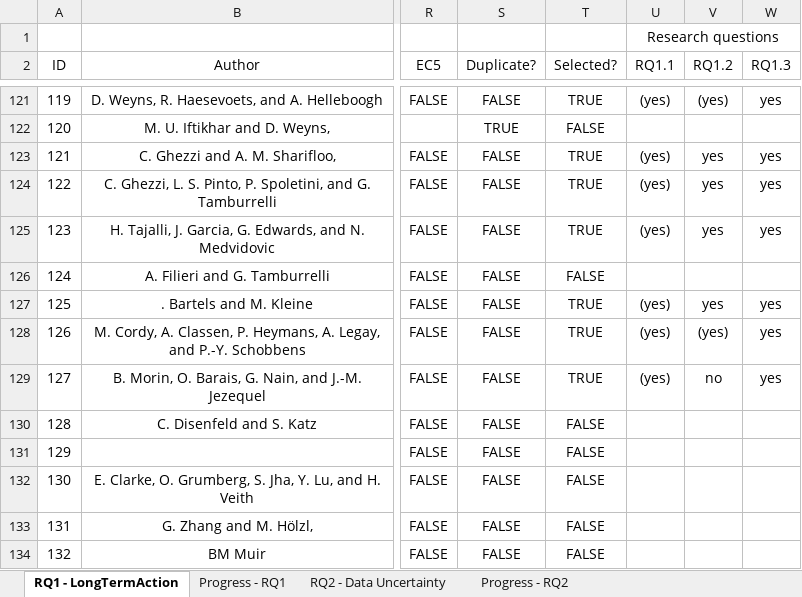
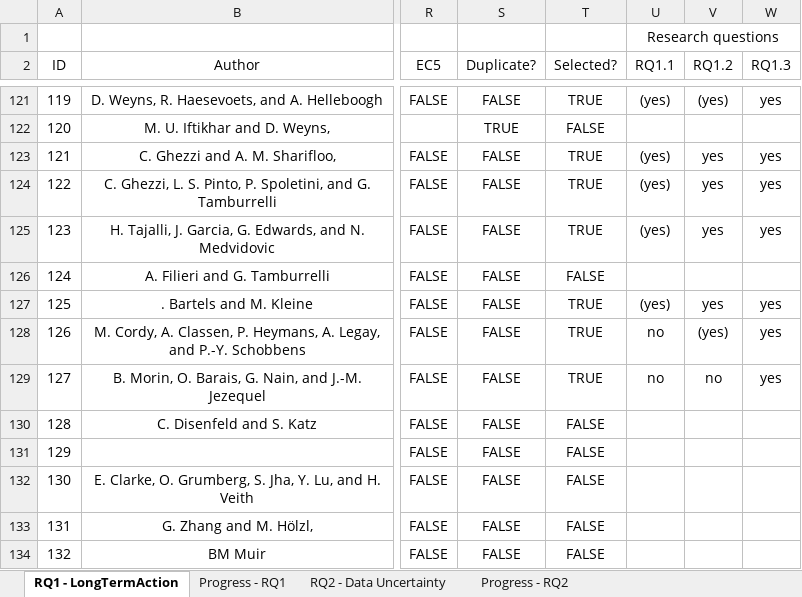
Before and after one commit to lmouline/thesis, an Excel workbook: sota/src/data.xlsx, sheet RQ1 - LongTermAction, drawn as a sheet; only a part is shown, gaps mark what is left out; values as stored, in another font and other column widths than the file's, no borders; conditional formats not drawn; the diff names each change by its address in the sheet, - before the commit and + after, or states it on an @@ line.

```diff
--- a/sota/src/data.xlsx (sheet RQ1 - LongTermAction)
+++ b/sota/src/data.xlsx (sheet RQ1 - LongTermAction)
-U128:U129 (RQ1.1): (yes)
+U128:U129 (RQ1.1): no
```
Also changed, not shown: 2 other files.
